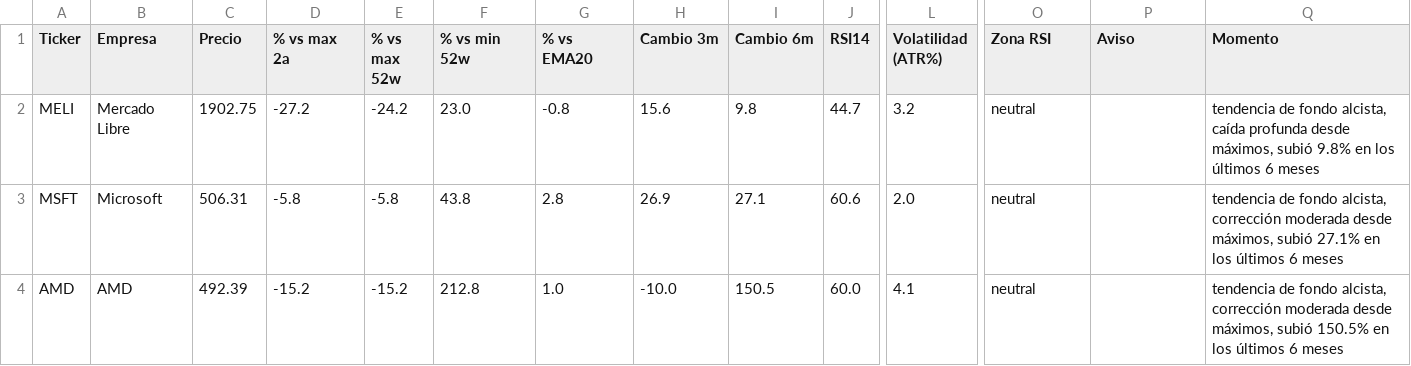
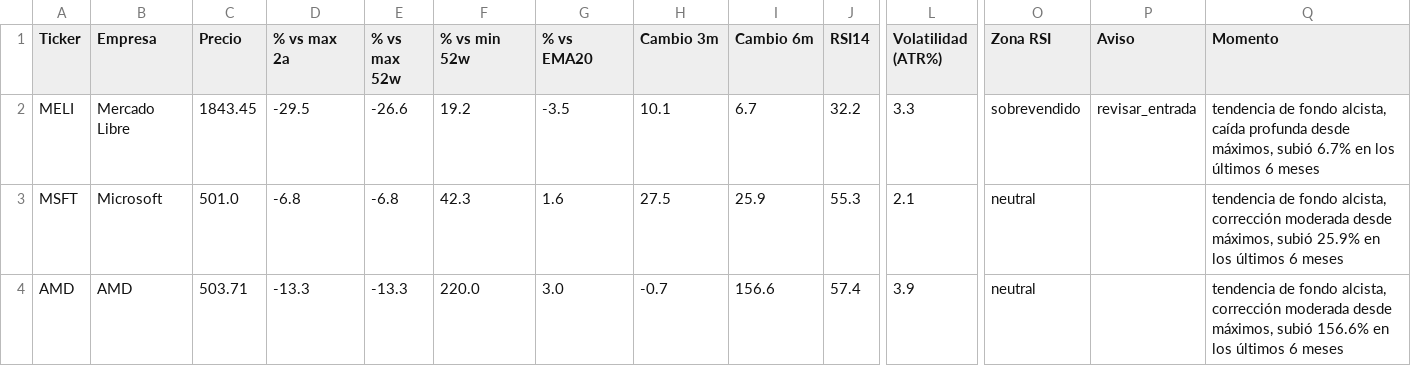
Before and after one commit to marianobuglio/invest-agent, a CSV file: analysis_result.csv, drawn as a sheet; only a part is shown, gaps mark what is left out; the diff covers the shown part only; the diff names each change by its address in the sheet, - before the commit and + after, or states it on an @@ line.

```diff
--- a/analysis_result.csv
+++ b/analysis_result.csv
-C2 (Precio): 1902.75
+C2 (Precio): 1843.45
-D2 (% vs max 2a): -27.2
+D2 (% vs max 2a): -29.5
-E2 (% vs max 52w): -24.2
+E2 (% vs max 52w): -26.6
-F2 (% vs min 52w): 23.0
+F2 (% vs min 52w): 19.2
-G2 (% vs EMA20): -0.8
+G2 (% vs EMA20): -3.5
-H2 (Cambio 3m): 15.6
+H2 (Cambio 3m): 10.1
-I2 (Cambio 6m): 9.8
+I2 (Cambio 6m): 6.7
-J2 (RSI14): 44.7
+J2 (RSI14): 32.2
-L2 (Volatilidad (ATR%)): 3.2
+L2 (Volatilidad (ATR%)): 3.3
-O2 (Zona RSI): neutral
+O2 (Zona RSI): sobrevendido
-P2 (Aviso): (empty)
+P2 (Aviso): revisar_entrada
-Q2 (Momento): …máximos, subió 9.8% en los…
+Q2 (Momento): …máximos, subió 6.7% en los…
-C3 (Precio): 506.31
+C3 (Precio): 501.0
-D3 (% vs max 2a): -5.8
+D3 (% vs max 2a): -6.8
-E3 (% vs max 52w): -5.8
+E3 (% vs max 52w): -6.8
-F3 (% vs min 52w): 43.8
+F3 (% vs min 52w): 42.3
-G3 (% vs EMA20): 2.8
+G3 (% vs EMA20): 1.6
-H3 (Cambio 3m): 26.9
+H3 (Cambio 3m): 27.5
-I3 (Cambio 6m): 27.1
+I3 (Cambio 6m): 25.9
-J3 (RSI14): 60.6
+J3 (RSI14): 55.3
-L3 (Volatilidad (ATR%)): 2.0
+L3 (Volatilidad (ATR%)): 2.1
-Q3 (Momento): …máximos, subió 27.1% en los…
+Q3 (Momento): …máximos, subió 25.9% en los…
-C4 (Precio): 492.39
+C4 (Precio): 503.71
-D4 (% vs max 2a): -15.2
+D4 (% vs max 2a): -13.3
-E4 (% vs max 52w): -15.2
+E4 (% vs max 52w): -13.3
-F4 (% vs min 52w): 212.8
+F4 (% vs min 52w): 220.0
-G4 (% vs EMA20): 1.0
+G4 (% vs EMA20): 3.0
-H4 (Cambio 3m): -10.0
+H4 (Cambio 3m): -0.7
-I4 (Cambio 6m): 150.5
+I4 (Cambio 6m): 156.6
-J4 (RSI14): 60.0
+J4 (RSI14): 57.4
-L4 (Volatilidad (ATR%)): 4.1
+L4 (Volatilidad (ATR%)): 3.9
-Q4 (Momento): …máximos, subió 150.5% en los…
+Q4 (Momento): …máximos, subió 156.6% en los…
```
Also changed, not shown: 86 edited cells elsewhere in this file, state_previous_run.csv, 3 other files.
